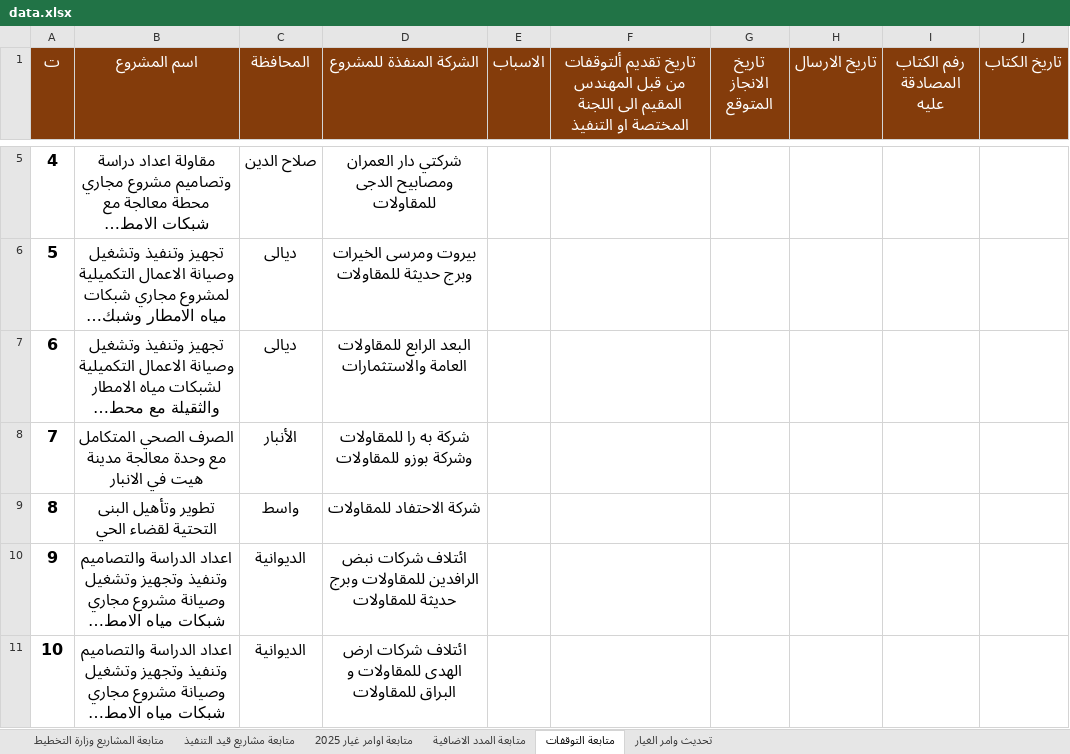
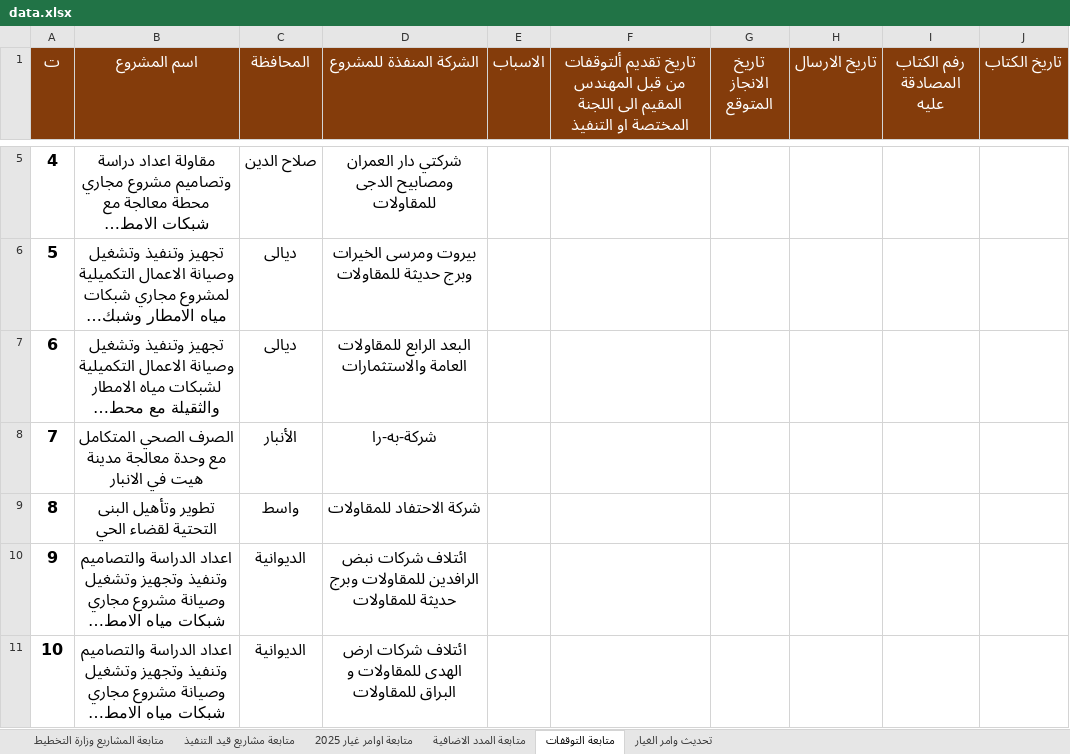
Before and after one commit to gmoch-g/mochmoch, an Excel workbook: data.xlsx, sheet متابعة التوقفات, drawn as a sheet; only a part is shown, gaps mark what is left out; long unchanged cells end in …; values as stored, in another font and other column widths than the file's, no borders; conditional formats and table styles not drawn; the diff names each change by its address in the sheet, - before the commit and + after, or states it on an @@ line.

```diff
--- a/data.xlsx (sheet متابعة التوقفات)
+++ b/data.xlsx (sheet متابعة التوقفات)
-D8 (الشركة المنفذة للمشروع): شركة به را للمقاولات وشركة بوزو للمقاولات
+D8 (الشركة المنفذة للمشروع): شركة-به-را
```
Also changed, not shown: sheet متابعة مشاريع قيد التنفيذ, sheet تحديث وامر الغيار, sheet متابعة المشاريع وزارة التخطيط, sheet متابعة اوامر غيار 2025, sheet متابعة المدد الاضافية, hidden cells, المصنف2.xlsx, 4 other files.
